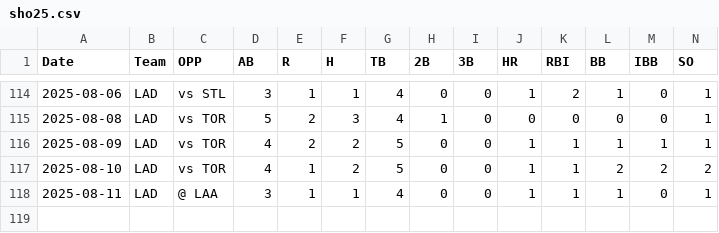
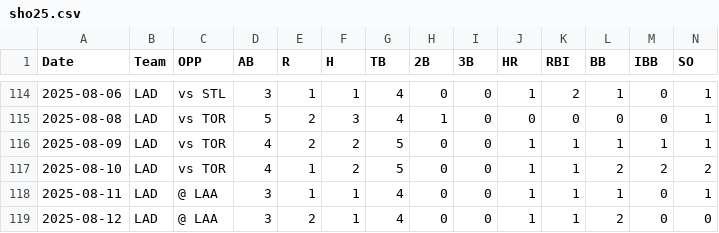
Before and after one commit to kg1-thub/kg1-thub.github.io, a CSV file: sho/sho25.csv, drawn as a sheet; only a part is shown, gaps mark what is left out; rows hold the shown columns only; the diff names each change by its address in the sheet, - before the commit and + after, or states it on an @@ line.

```diff
--- a/sho/sho25.csv
+++ b/sho/sho25.csv
+row 119: 2025-08-12 | LAD | @ LAA | 3 | 2 | 1 | 4 | 0 | 0 | 1 | 1 | 2 | 0 | 0
```
Also changed, not shown: 5 other files.
